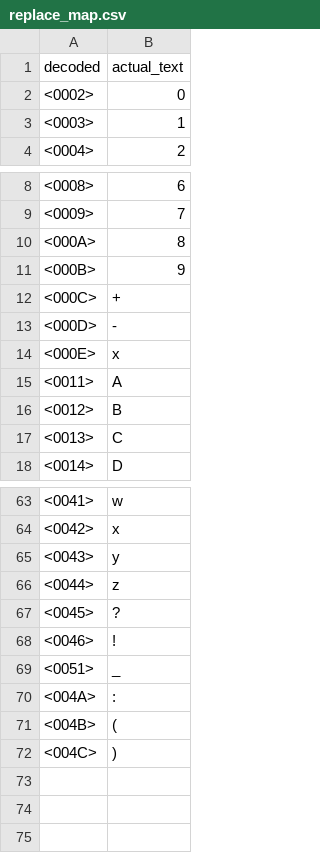
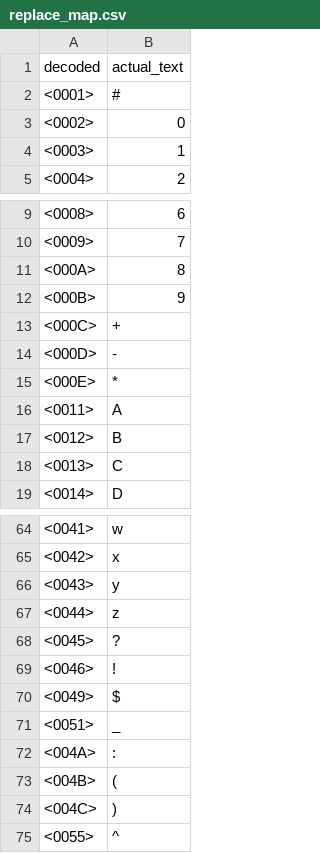
Before and after one commit to ChosenOneWyrd/DigiviceColorModifier, a CSV file: replace_map.csv, drawn as a sheet; only a part is shown, gaps mark what is left out.

Commit message:
Auto-adjust color count and update replace_map.csv

```diff
--- a/replace_map.csv
+++ b/replace_map.csv
@@ -1,2 +1,3 @@
 decoded,actual_text
+<0001>,#
 <0002>,0
@@ -13,3 +14,3 @@ decoded,actual_text
 <000D>,-
-<000E>,x
+<000E>,*
 <0011>,A
@@ -68,2 +69,3 @@ decoded,actual_text
 <0046>,!
+<0049>,$
 <0051>,_
@@ -72 +74,2 @@ decoded,actual_text
 <004C>,)
+<0055>,^
```
Also changed, not shown: 1 other file.
